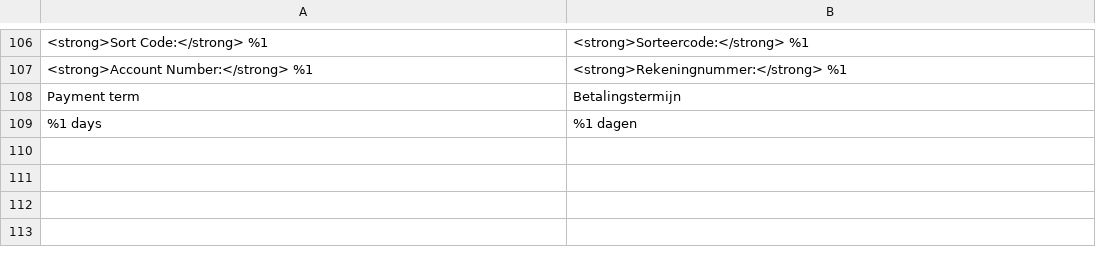
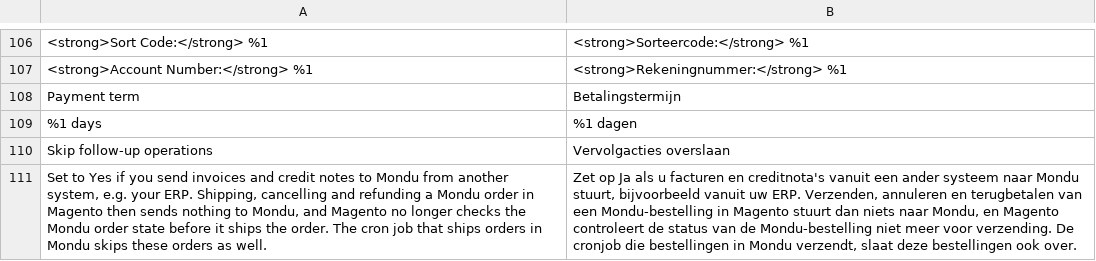
Before and after one commit to mondu-ai/magento2-checkout, a CSV file: i18n/nl_NL.csv, drawn as a sheet; only a part is shown, gaps mark what is left out; the diff names each change by its address in the sheet, - before the commit and + after, or states it on an @@ line.

```diff
--- a/i18n/nl_NL.csv
+++ b/i18n/nl_NL.csv
+row 110: Skip follow-up operations | Vervolgacties overslaan
+row 111: Set to Yes if you send invoices and credit notes to Mondu from another system, e.g. your ERP. Shipping, cancelling and refunding a Mondu order in Magento then sends nothing to Mondu, and Magento no longer checks the Mondu order state before it ships the order. The cron job that ships orders in Mondu skips these orders as well. | Zet op Ja als u facturen en creditnota's vanuit een ander systeem naar Mondu stuurt, bijvoorbeeld vanuit uw ERP. Verzenden, annuleren en terugbetalen van een Mondu-bestelling in Magento stuurt dan niets naar Mondu, en Magento controleert de status van de Mondu-bestelling niet meer voor verzending. De cronjob die bestellingen in Mondu verzendt, slaat deze bestellingen ook over.
```
Also changed, not shown: i18n/de_DE.csv, i18n/fr_FR.csv, 9 other files.
